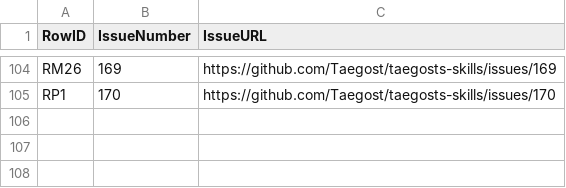
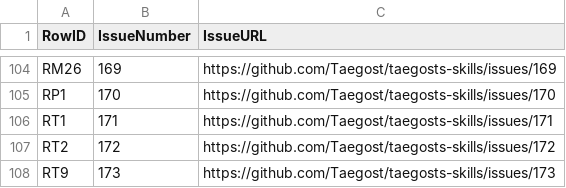
Before and after one commit to Taegost/taegosts-skills, a CSV file: resources/doc-ratification/issue-registry.csv, drawn as a sheet; only a part is shown, gaps mark what is left out; the diff names each change by its address in the sheet, - before the commit and + after, or states it on an @@ line.

```diff
--- a/resources/doc-ratification/issue-registry.csv
+++ b/resources/doc-ratification/issue-registry.csv
+row 106: RT1 | 171 | https://github.com/Taegost/taegosts-skills/issues/171
+row 107: RT2 | 172 | https://github.com/Taegost/taegosts-skills/issues/172
+row 108: RT9 | 173 | https://github.com/Taegost/taegosts-skills/issues/173
```
Also changed, not shown: resources/doc-ratification/2026-10-08/RT-ratification.csv, 1 other file.
